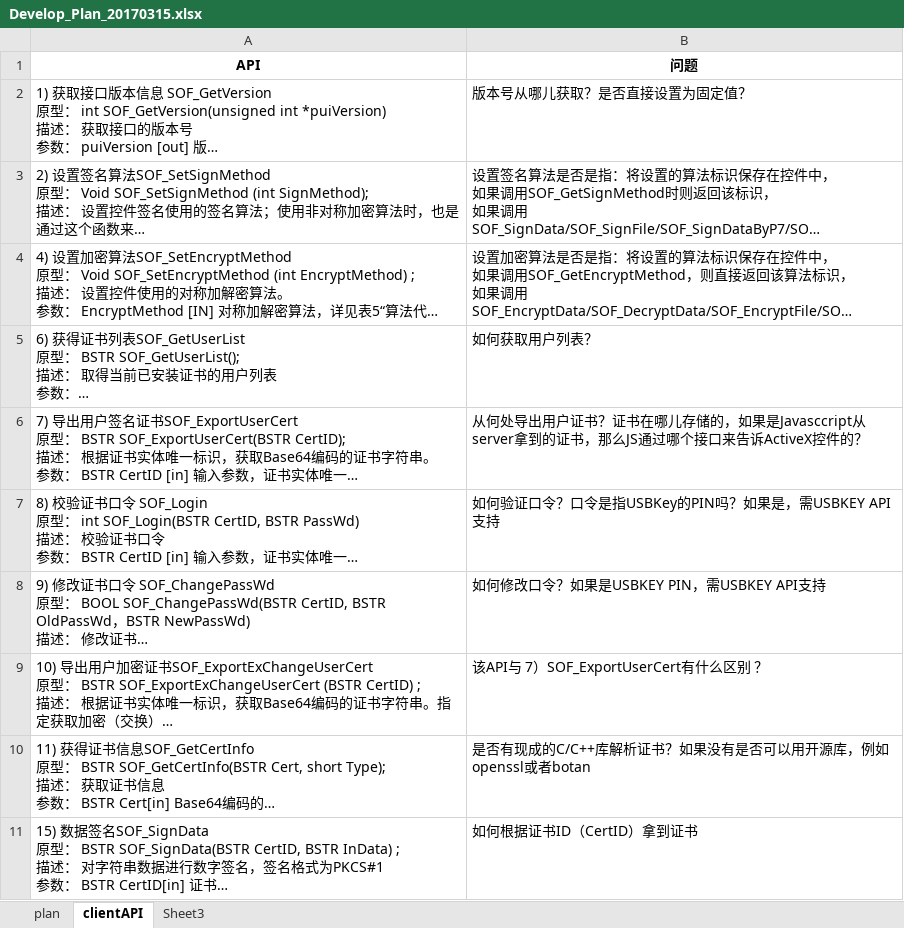
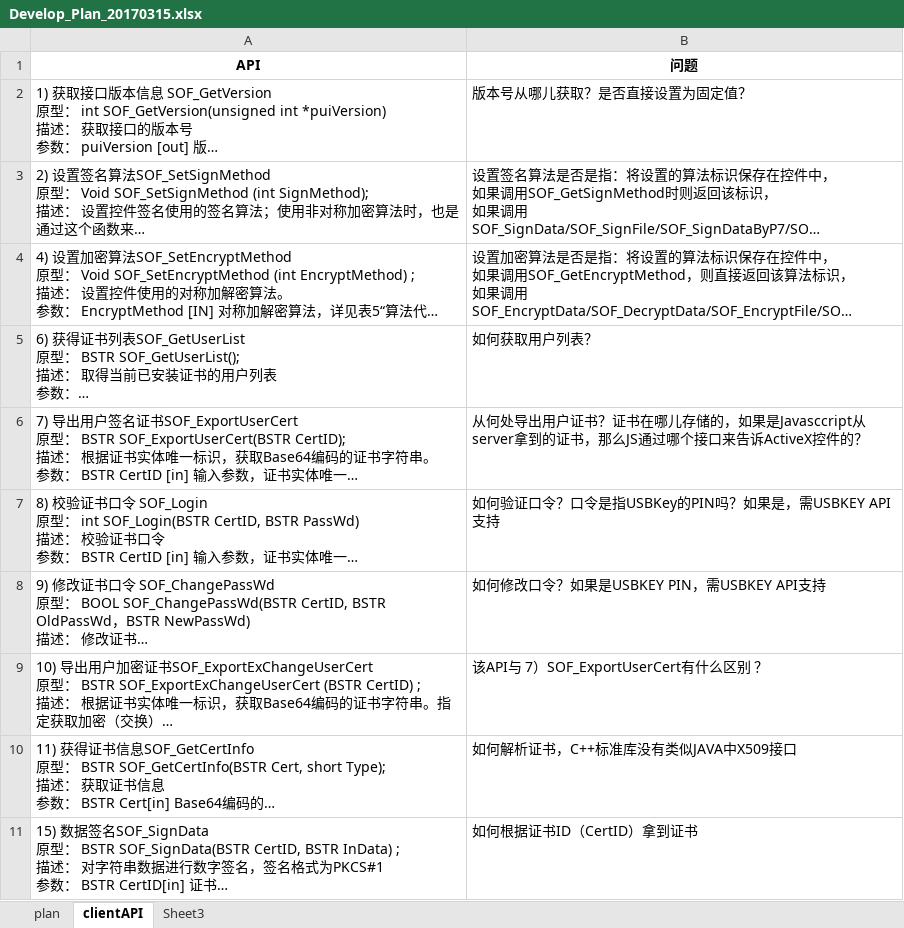
Before and after one commit to wang1365/CAProxy, an Excel workbook: WebTest/Develop_Plan_20170315.xlsx, sheet clientAPI, drawn as a sheet; long unchanged cells end in …; values as stored, in another font and other column widths than the file's, no borders; the diff names each change by its address in the sheet, - before the commit and + after, or states it on an @@ line.

```diff
--- a/WebTest/Develop_Plan_20170315.xlsx (sheet clientAPI)
+++ b/WebTest/Develop_Plan_20170315.xlsx (sheet clientAPI)
-B10 (问题): 是否有现成的C/C++库解析证书？如果没有是否可以用开源库，例如openssl或者botan
+B10 (问题): 如何解析证书，C++标准库没有类似JAVA中X509接口
```
Also changed, not shown: 37 other files.
